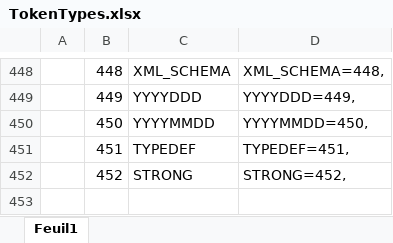
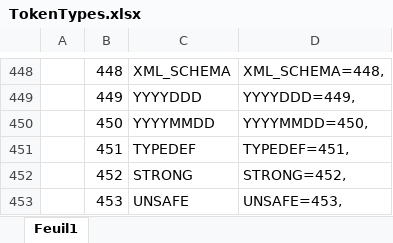
Before and after one commit to TypeCobolTeam/TypeCobol, an Excel workbook: TypeCobol.Grammar/Grammars/Cobol/TokenTypes.xlsx, sheet Feuil1, drawn as a sheet; only a part is shown, gaps mark what is left out; values as stored, in another font and other column widths than the file's, no borders; the diff names each change by its address in the sheet, - before the commit and + after, or states it on an @@ line.

Commit message:
issue #210: create UNSAFE keyword

```diff
--- a/TypeCobol.Grammar/Grammars/Cobol/TokenTypes.xlsx (sheet Feuil1)
+++ b/TypeCobol.Grammar/Grammars/Cobol/TokenTypes.xlsx (sheet Feuil1)
+row 453:  | 453 | UNSAFE | UNSAFE=453,
```
Also changed, not shown: 2 other files.
